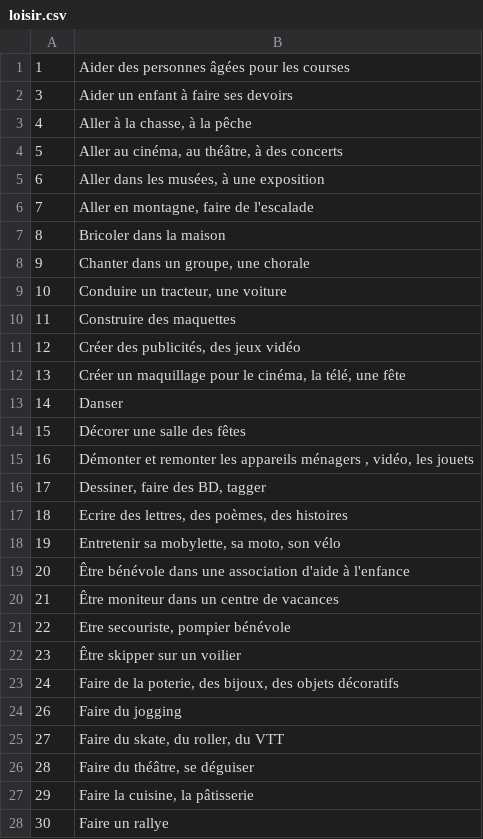
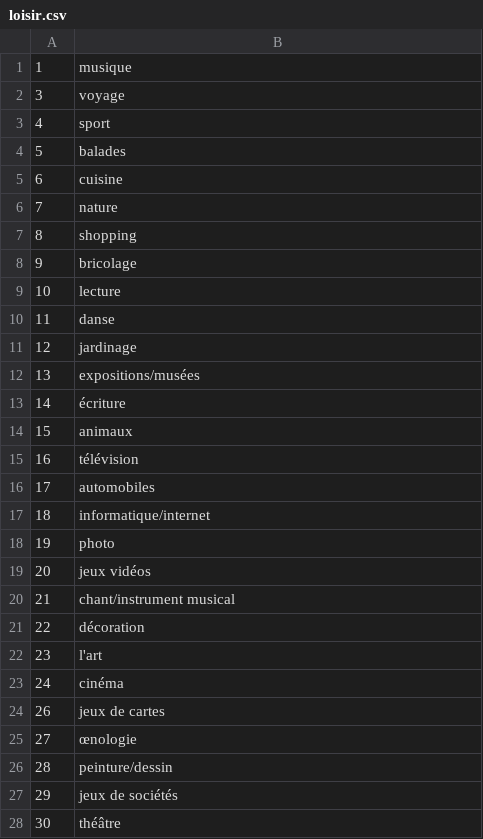
Before and after one commit to liuyang0619/Yomate, a CSV file: src/loisir.csv, drawn as a sheet; only a part is shown; the diff covers the shown part only.

```diff
--- a/src/loisir.csv
+++ b/src/loisir.csv
@@ -1,28 +1,28 @@
-1,Aider des personnes âgées pour les courses
-3,Aider un enfant à faire ses devoirs
-4,"Aller à la chasse, à la pêche"
-5,"Aller au cinéma, au théâtre, à des concerts"
-6,"Aller dans les musées, à une exposition"
-7,"Aller en montagne, faire de l'escalade"
-8,Bricoler dans la maison
-9,"Chanter dans un groupe, une chorale"
-10,"Conduire un tracteur, une voiture"
-11,Construire des maquettes
-12,"Créer des publicités, des jeux vidéo"
-13,"Créer un maquillage pour le cinéma, la télé, une fête"
-14,Danser
-15,Décorer une salle des fêtes
-16,"Démonter et remonter les appareils ménagers , vidéo, les jouets"
-17,"Dessiner, faire des BD, tagger"
-18,"Ecrire des lettres, des poèmes, des histoires"
-19,"Entretenir sa mobylette, sa moto, son vélo"
-20,Être bénévole dans une association d'aide à l'enfance
-21,Être moniteur dans un centre de vacances
-22,"Etre secouriste, pompier bénévole"
-23,Être skipper sur un voilier
-24,"Faire de la poterie, des bijoux, des objets décoratifs"
-26,Faire du jogging
-27,"Faire du skate, du roller, du VTT"
-28,"Faire du théâtre, se déguiser"
-29,"Faire la cuisine, la pâtisserie"
-30,Faire un rallye
+1,musique
+3,voyage
+4,sport
+5,balades
+6,cuisine
+7,nature
+8,shopping
+9,bricolage
+10,lecture
+11,danse
+12,jardinage
+13,expositions/musées
+14,écriture
+15,animaux
+16,télévision
+17,automobiles
+18,informatique/internet
+19,photo
+20,jeux vidéos
+21,chant/instrument musical
+22,décoration
+23,l'art
+24,cinéma
+26,jeux de cartes
+27,œnologie
+28,peinture/dessin
+29,jeux de sociétés
+30,théâtre
```
Also changed, not shown: 16 removed rows and 6 edited cells elsewhere in this file.
